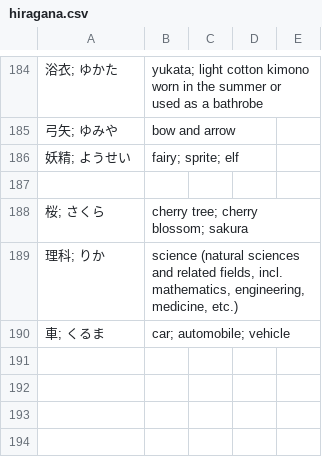
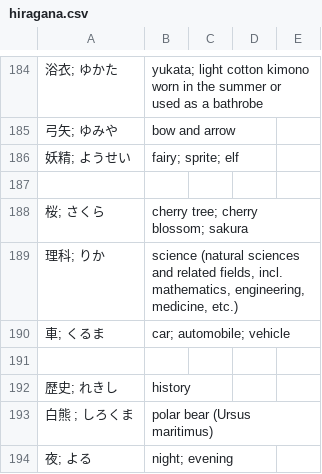
Before and after one commit to kamil-adam/anki, a CSV file: japan/hiragana.csv, drawn as a sheet; only a part is shown, gaps mark what is left out; the diff names each change by its address in the sheet, - before the commit and + after, or states it on an @@ line.

Commit message:
add japan

```diff
--- a/japan/hiragana.csv
+++ b/japan/hiragana.csv
+row 191: (empty)
+row 192: 歴史; れきし | history
+row 193: 白熊 ; しろくま | polar bear (Ursus maritimus)
+row 194: 夜; よる | night; evening
```
